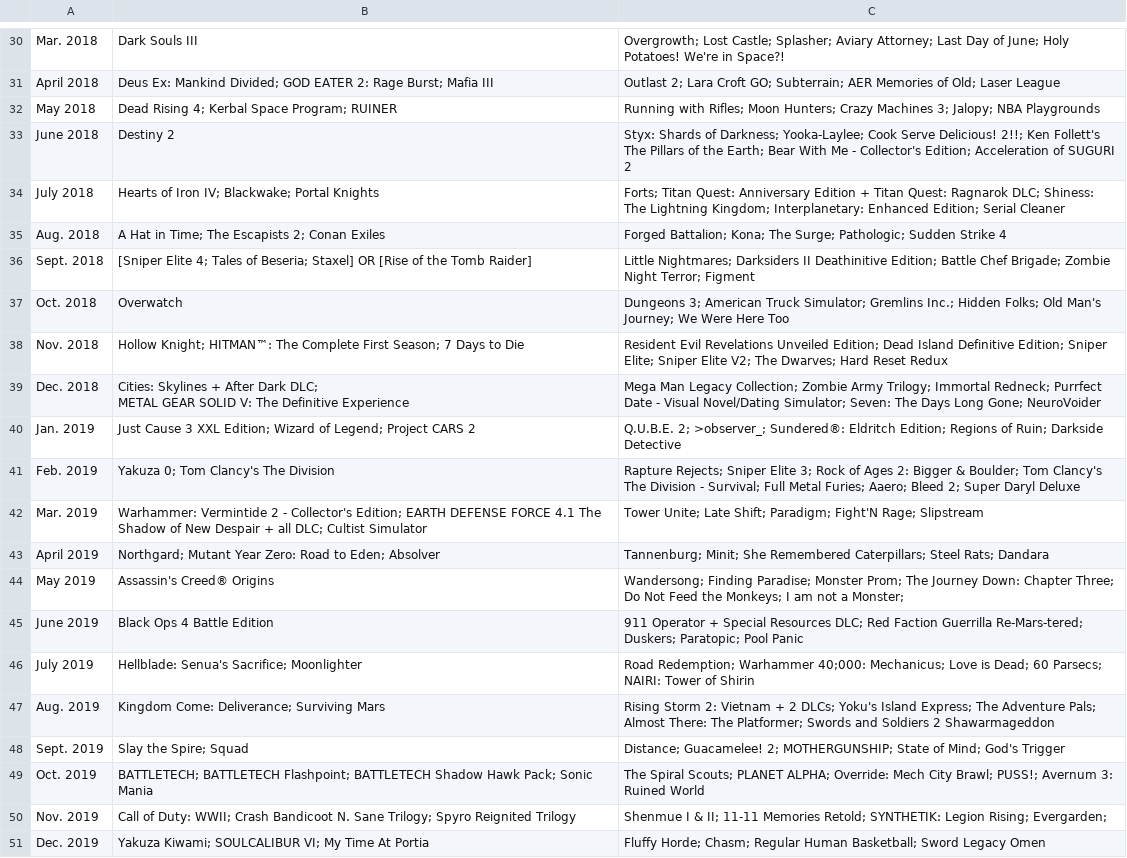
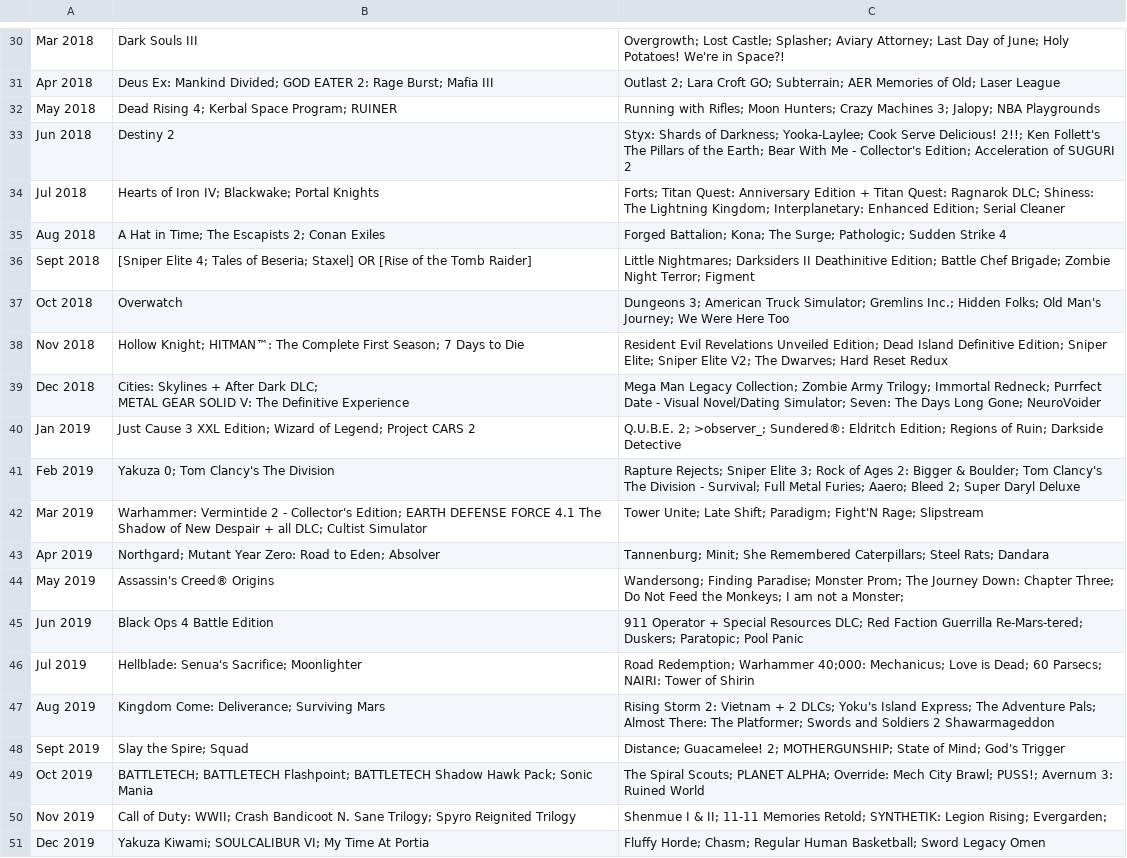
Before and after one commit to tomnatt/humble-choice, a CSV file: data/humble-choice-2015-2019.csv, drawn as a sheet; only a part is shown, gaps mark what is left out; the diff covers the shown part only; the diff names each change by its address in the sheet, - before the commit and + after, or states it on an @@ line.

```diff
--- a/data/humble-choice-2015-2019.csv
+++ b/data/humble-choice-2015-2019.csv
-A30: Mar. 2018
+A30: Mar 2018
-A31: April 2018
+A31: Apr 2018
-A33: June 2018
+A33: Jun 2018
-A34: July 2018
+A34: Jul 2018
-A35: Aug. 2018
+A35: Aug 2018
-A36: Sept. 2018
+A36: Sept 2018
-A37: Oct. 2018
+A37: Oct 2018
-A38: Nov. 2018
+A38: Nov 2018
-A39: Dec. 2018
+A39: Dec 2018
-A40: Jan. 2019
+A40: Jan 2019
-A41: Feb. 2019
+A41: Feb 2019
-A42: Mar. 2019
+A42: Mar 2019
-A43: April 2019
+A43: Apr 2019
-A45: June 2019
+A45: Jun 2019
-A46: July 2019
+A46: Jul 2019
-A47: Aug. 2019
+A47: Aug 2019
-A48: Sept. 2019
+A48: Sept 2019
-A49: Oct. 2019
+A49: Oct 2019
-A50: Nov. 2019
+A50: Nov 2019
-A51: Dec. 2019
+A51: Dec 2019
```
Also changed, not shown: 29 edited cells elsewhere in this file, 1 other file.
